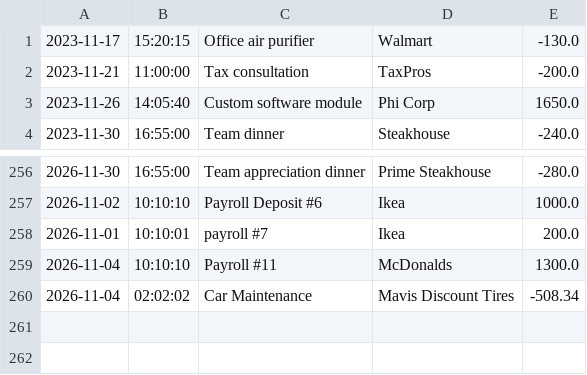
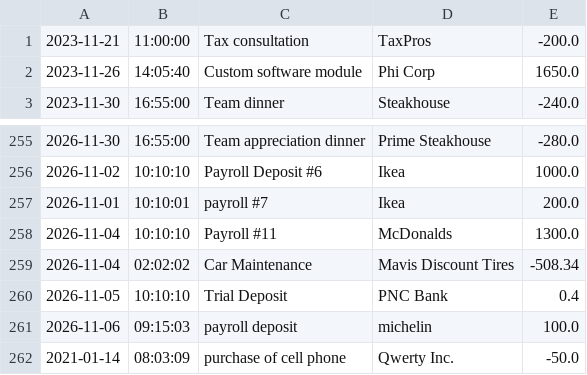
Before and after one commit to premannamal/accounting-ledger, a CSV file: transactions.csv, drawn as a sheet; only a part is shown, gaps mark what is left out; removed rows and columns are numbered as before the commit, all else as after; the diff names each change by its address in the sheet, - before the commit and + after, or states it on an @@ line.

```diff
--- a/transactions.csv
+++ b/transactions.csv
-row 1: 2023-11-17 | 15:20:15 | Office air purifier | Walmart | -130.0
+row 260: 2026-11-05 | 10:10:10 | Trial Deposit | PNC Bank | 0.4
+row 261: 2026-11-06 | 09:15:03 | payroll deposit | michelin | 100.0
+row 262: 2021-01-14 | 08:03:09 | purchase of cell phone | Qwerty Inc. | -50.0
```
Also changed, not shown: 1 other file.
